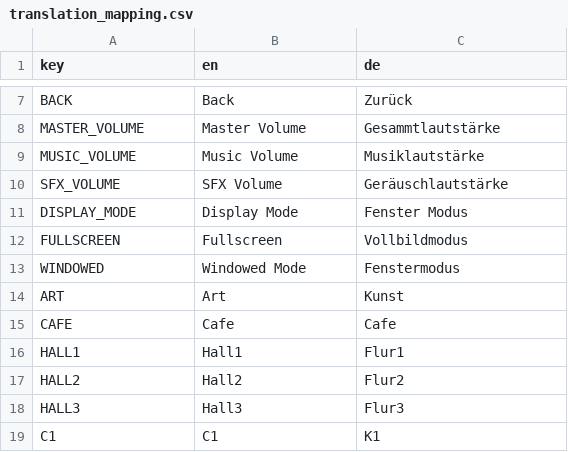
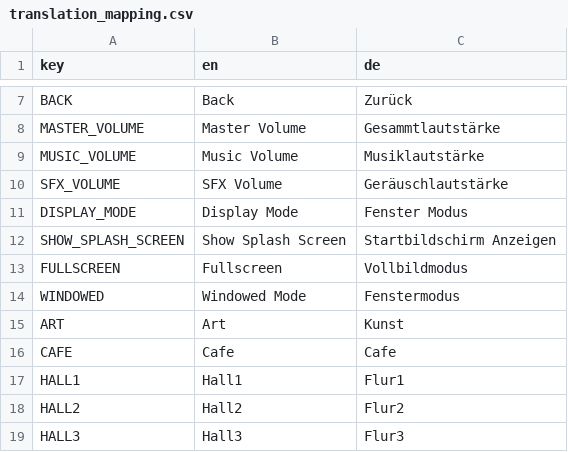
Before and after one commit to FNADS/Fnads, a CSV file: localization/translation_mapping.csv, drawn as a sheet; only a part is shown, gaps mark what is left out; the shorter side is filled out with more unchanged rows; the diff names each change by its address in the sheet, - before the commit and + after, or states it on an @@ line.

```diff
--- a/localization/translation_mapping.csv
+++ b/localization/translation_mapping.csv
+row 12: SHOW_SPLASH_SCREEN | Show Splash Screen | Startbildschirm Anzeigen
```
Also changed, not shown: 13 other files.
